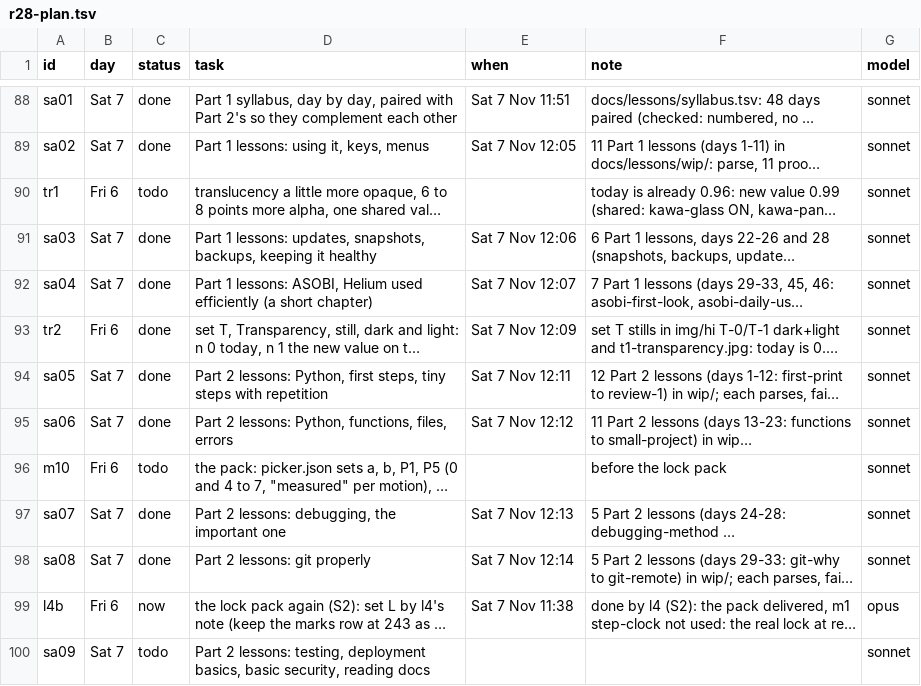
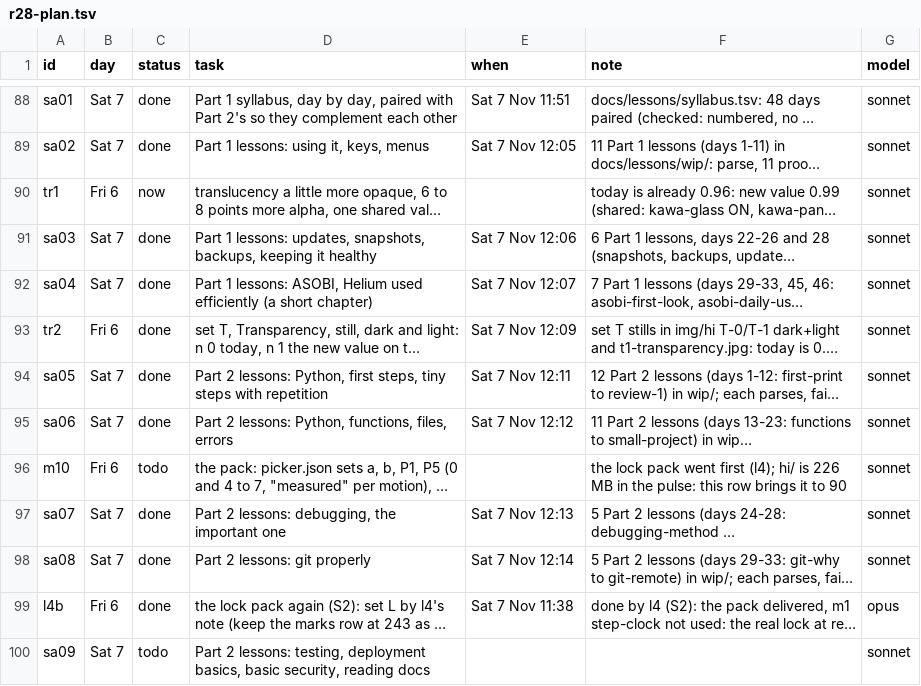
Before and after one commit to MoeDia/fedokawaii, a TSV file: .claude/notes/r28-plan.tsv, drawn as a sheet; only a part is shown, gaps mark what is left out; long unchanged cells end in …; the diff names each change by its address in the sheet, - before the commit and + after, or states it on an @@ line.

```diff
--- a/.claude/notes/r28-plan.tsv
+++ b/.claude/notes/r28-plan.tsv
-C90 (status): todo
+C90 (status): now
-F96 (note): before the lock pack
+F96 (note): the lock pack went first (l4); hi/ is 226 MB in the pulse: this row brings it to 90
-C99 (status): now
+C99 (status): done
```
Also changed, not shown: 1 other file.
